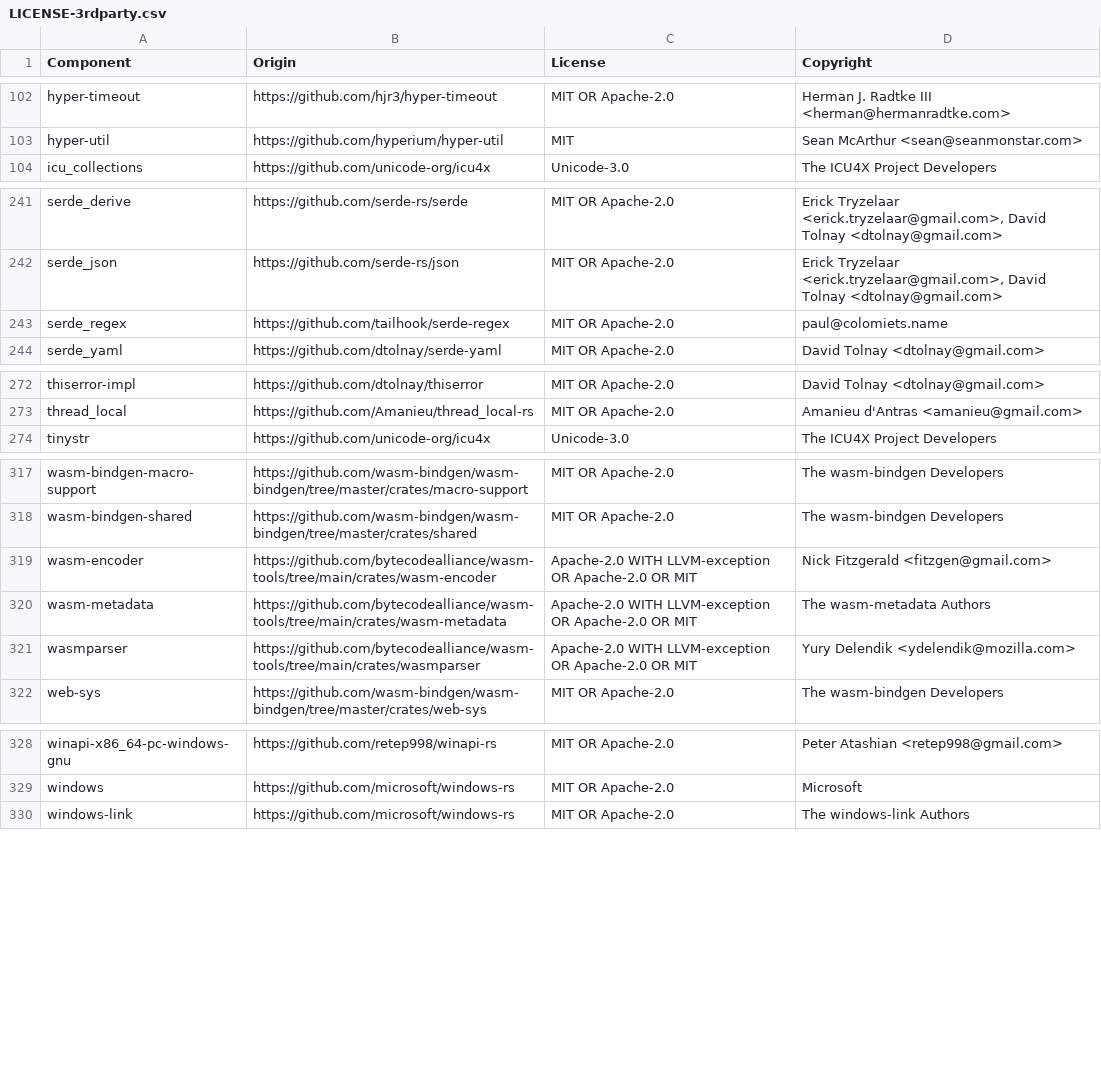
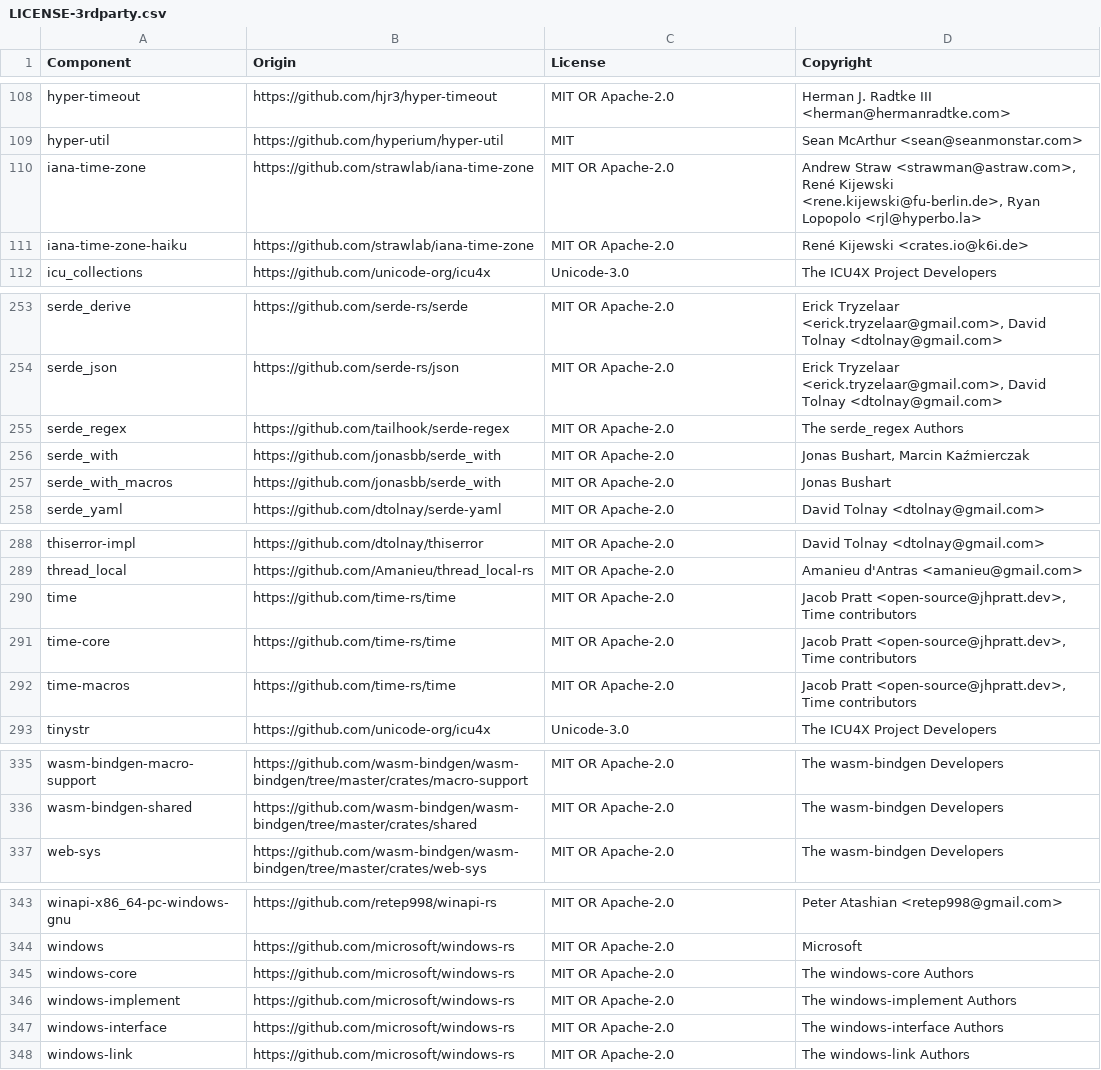
Before and after one commit to DataDog/dd-trace-rs, a CSV file: LICENSE-3rdparty.csv, drawn as a sheet; only a part is shown, gaps mark what is left out; the diff covers the shown part only.

```diff
--- a/LICENSE-3rdparty.csv
+++ b/LICENSE-3rdparty.csv
@@ -103,2 +109,4 @@ hyper-timeout,https://github.com/hjr3/hyper-timeout,MIT OR Apache-2.0,Herman J.
 hyper-util,https://github.com/hyperium/hyper-util,MIT,Sean McArthur <sean@seanmonstar.com>
+iana-time-zone,https://github.com/strawlab/iana-time-zone,MIT OR Apache-2.0,"Andrew Straw <strawman@astraw.com>, René Kijewski <rene.kijewski@fu-berlin.de>, Ryan Lopopolo <rjl@hyperbo.la>"
+iana-time-zone-haiku,https://github.com/strawlab/iana-time-zone,MIT OR Apache-2.0,René Kijewski <crates.io@k6i.de>
 icu_collections,https://github.com/unicode-org/icu4x,Unicode-3.0,The ICU4X Project Developers
@@ -242,3 +254,5 @@ serde_derive,https://github.com/serde-rs/serde,MIT OR Apache-2.0,"Erick Tryzelaa
 serde_json,https://github.com/serde-rs/json,MIT OR Apache-2.0,"Erick Tryzelaar <erick.tryzelaar@gmail.com>, David Tolnay <dtolnay@gmail.com>"
-serde_regex,https://github.com/tailhook/serde-regex,MIT OR Apache-2.0,paul@colomiets.name
+serde_regex,https://github.com/tailhook/serde-regex,MIT OR Apache-2.0,The serde_regex Authors
+serde_with,https://github.com/jonasbb/serde_with,MIT OR Apache-2.0,"Jonas Bushart, Marcin Kaźmierczak"
+serde_with_macros,https://github.com/jonasbb/serde_with,MIT OR Apache-2.0,Jonas Bushart
 serde_yaml,https://github.com/dtolnay/serde-yaml,MIT OR Apache-2.0,David Tolnay <dtolnay@gmail.com>
@@ -273,2 +289,5 @@ thiserror-impl,https://github.com/dtolnay/thiserror,MIT OR Apache-2.0,David Toln
 thread_local,https://github.com/Amanieu/thread_local-rs,MIT OR Apache-2.0,Amanieu d'Antras <amanieu@gmail.com>
+time,https://github.com/time-rs/time,MIT OR Apache-2.0,"Jacob Pratt <open-source@jhpratt.dev>, Time contributors"
+time-core,https://github.com/time-rs/time,MIT OR Apache-2.0,"Jacob Pratt <open-source@jhpratt.dev>, Time contributors"
+time-macros,https://github.com/time-rs/time,MIT OR Apache-2.0,"Jacob Pratt <open-source@jhpratt.dev>, Time contributors"
 tinystr,https://github.com/unicode-org/icu4x,Unicode-3.0,The ICU4X Project Developers
@@ -318,5 +336,2 @@ wasm-bindgen-macro-support,https://github.com/wasm-bindgen/wasm-bindgen/tree/mas
 wasm-bindgen-shared,https://github.com/wasm-bindgen/wasm-bindgen/tree/master/crates/shared,MIT OR Apache-2.0,The wasm-bindgen Developers
-wasm-encoder,https://github.com/bytecodealliance/wasm-tools/tree/main/crates/wasm-encoder,Apache-2.0 WITH LLVM-exception OR Apache-2.0 OR MIT,Nick Fitzgerald <fitzgen@gmail.com>
-wasm-metadata,https://github.com/bytecodealliance/wasm-tools/tree/main/crates/wasm-metadata,Apache-2.0 WITH LLVM-exception OR Apache-2.0 OR MIT,The wasm-metadata Authors
-wasmparser,https://github.com/bytecodealliance/wasm-tools/tree/main/crates/wasmparser,Apache-2.0 WITH LLVM-exception OR Apache-2.0 OR MIT,Yury Delendik <ydelendik@mozilla.com>
 web-sys,https://github.com/wasm-bindgen/wasm-bindgen/tree/master/crates/web-sys,MIT OR Apache-2.0,The wasm-bindgen Developers
@@ -329,2 +344,5 @@ winapi-x86_64-pc-windows-gnu,https://github.com/retep998/winapi-rs,MIT OR Apache
 windows,https://github.com/microsoft/windows-rs,MIT OR Apache-2.0,Microsoft
+windows-core,https://github.com/microsoft/windows-rs,MIT OR Apache-2.0,The windows-core Authors
+windows-implement,https://github.com/microsoft/windows-rs,MIT OR Apache-2.0,The windows-implement Authors
+windows-interface,https://github.com/microsoft/windows-rs,MIT OR Apache-2.0,The windows-interface Authors
 windows-link,https://github.com/microsoft/windows-rs,MIT OR Apache-2.0,The windows-link Authors
```
Also changed, not shown: 19 added rows, 13 removed rows and 4 edited cells elsewhere in this file, 5 other files.
